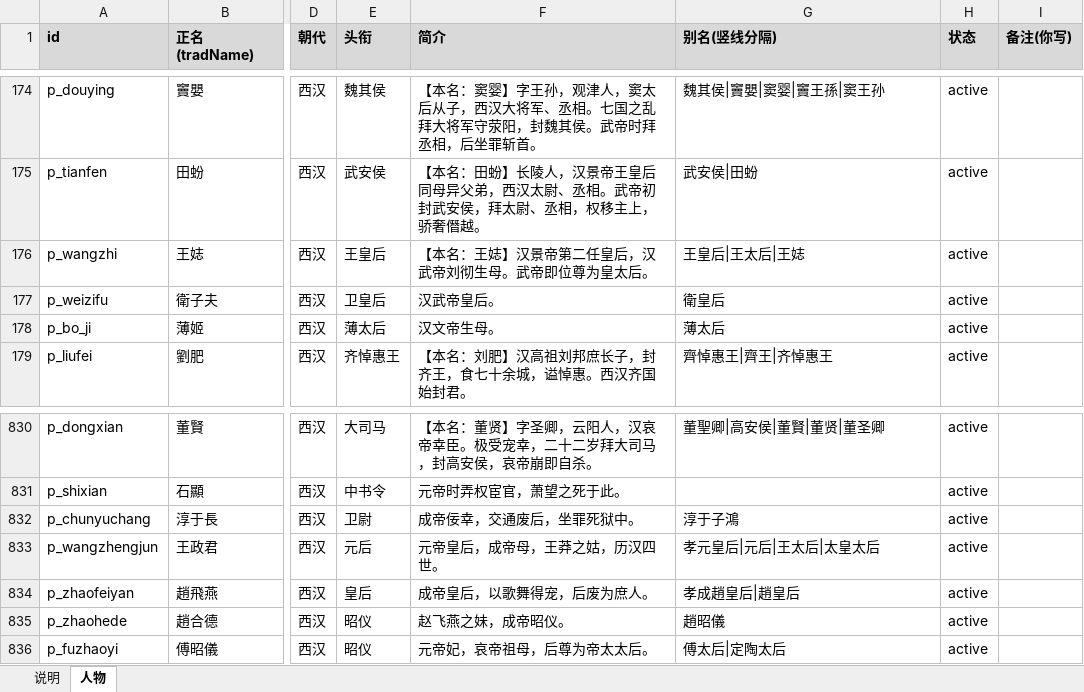
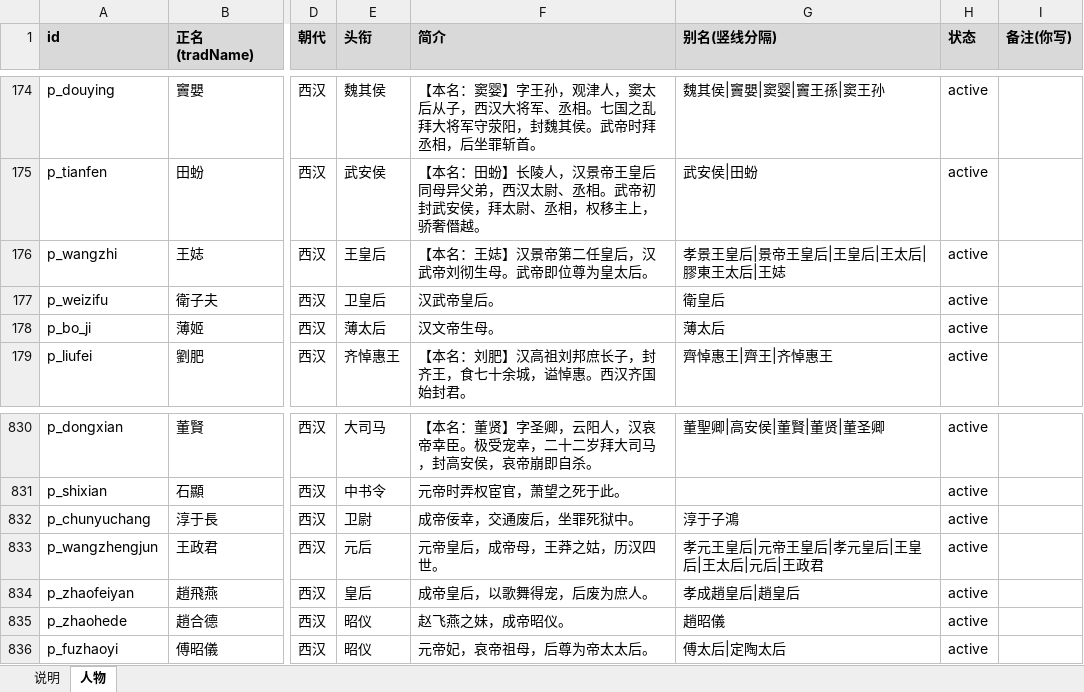
Before and after one commit to shinianshao/indexFore5History, an Excel workbook: workbook/persons.xlsx, sheet 人物, drawn as a sheet; only a part is shown, gaps mark what is left out; values as stored, in another font and other column widths than the file's, no borders; the diff names each change by its address in the sheet, - before the commit and + after, or states it on an @@ line.

```diff
--- a/workbook/persons.xlsx (sheet 人物)
+++ b/workbook/persons.xlsx (sheet 人物)
-G176 (别名(竖线分隔)): 王皇后|王太后|王娡
+G176 (别名(竖线分隔)): 孝景王皇后|景帝王皇后|王皇后|王太后|膠東王太后|王娡
-G833 (别名(竖线分隔)): 孝元皇后|元后|王太后|太皇太后
+G833 (别名(竖线分隔)): 孝元王皇后|元帝王皇后|孝元皇后|王皇后|王太后|元后|王政君
```
Also changed, not shown: 4 other files.
